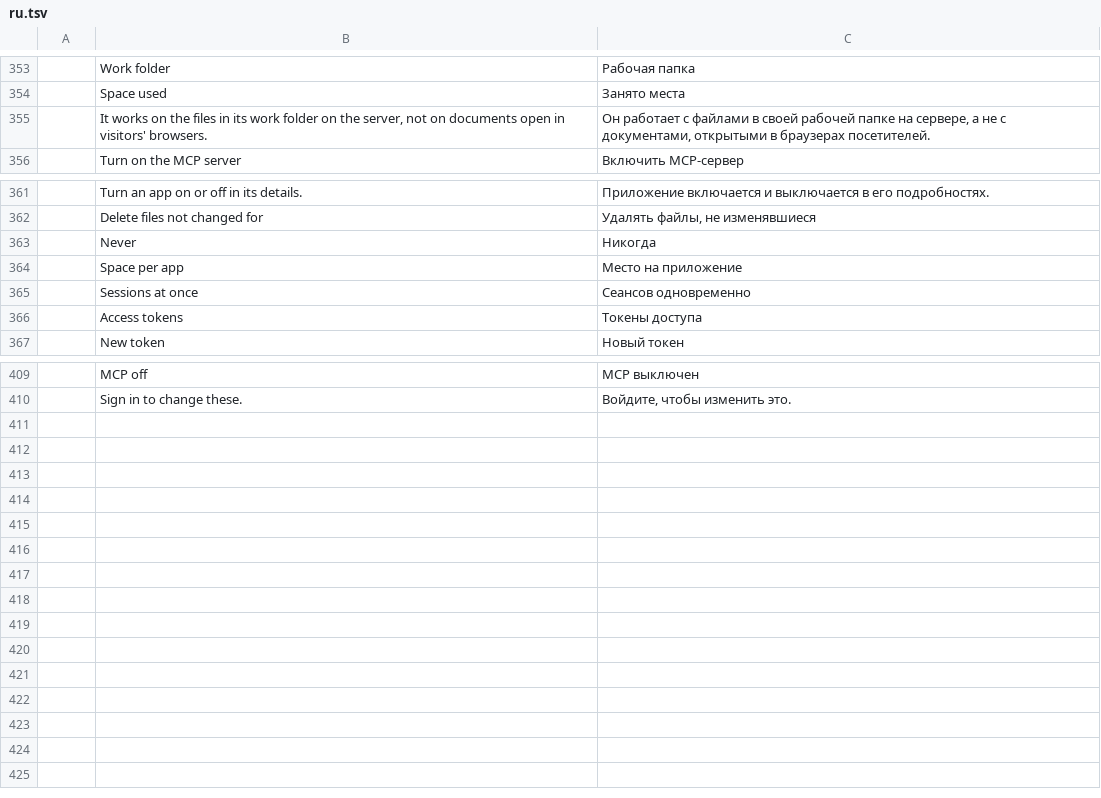
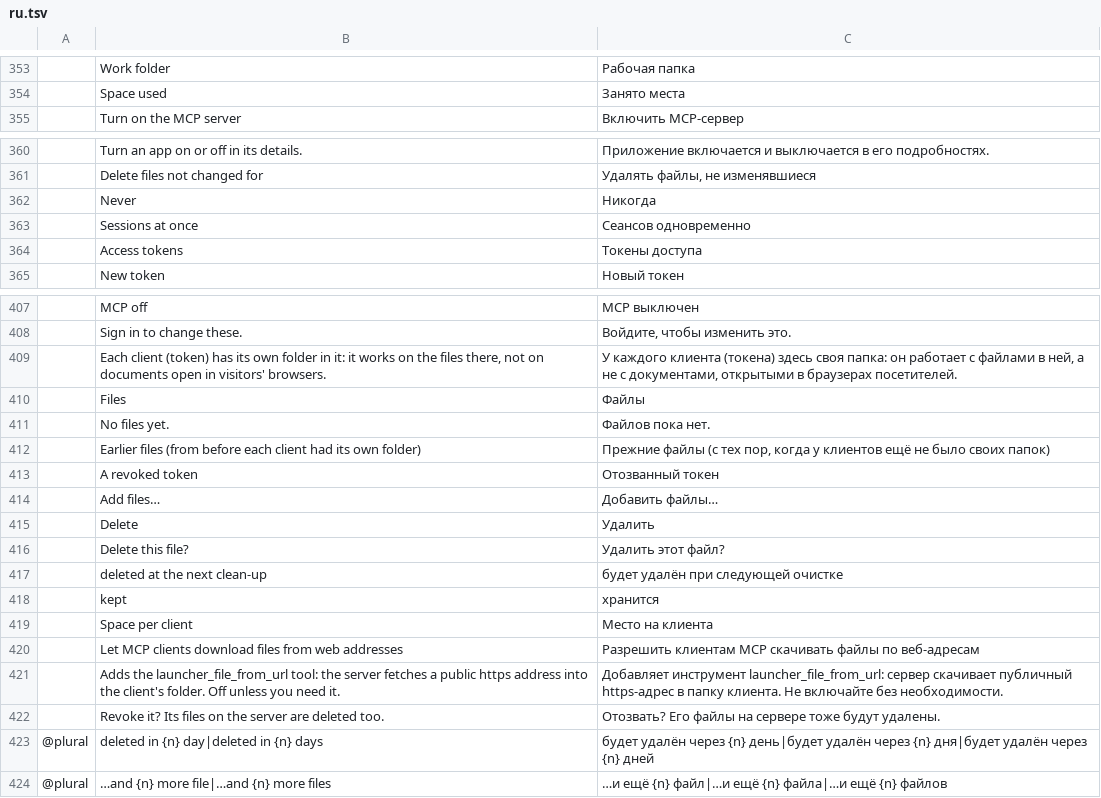
Before and after one commit to mccoy88f/craft-launcher-docker, a TSV file: crates/ui-egui/src/i18n/ru.tsv, drawn as a sheet; only a part is shown, gaps mark what is left out; removed rows and columns are numbered as before the commit, all else as after; the diff names each change by its address in the sheet, - before the commit and + after, or states it on an @@ line.

```diff
--- a/crates/ui-egui/src/i18n/ru.tsv
+++ b/crates/ui-egui/src/i18n/ru.tsv
-row 355:  | It works on the files in its work folder on the server, not on documents open in visitors' browsers. | Он работает с файлами в своей рабочей папке на сервере, а не с документами, открытыми в браузерах посетителей.
-row 364:  | Space per app | Место на приложение
+row 409:  | Each client (token) has its own folder in it: it works on the files there, not on documents open in visitors' browsers. | У каждого клиента (токена) здесь своя папка: он работает с файлами в ней, а не с документами, открытыми в браузерах посетителей.
+row 410:  | Files | Файлы
+row 411:  | No files yet. | Файлов пока нет.
+row 412:  | Earlier files (from before each client had its own folder) | Прежние файлы (с тех пор, когда у клиентов ещё не было своих папок)
+row 413:  | A revoked token | Отозванный токен
+row 414:  | Add files… | Добавить файлы…
+row 415:  | Delete | Удалить
+row 416:  | Delete this file? | Удалить этот файл?
+row 417:  | deleted at the next clean-up | будет удалён при следующей очистке
+row 418:  | kept | хранится
+row 419:  | Space per client | Место на клиента
+row 420:  | Let MCP clients download files from web addresses | Разрешить клиентам MCP скачивать файлы по веб-адресам
+row 421:  | Adds the launcher_file_from_url tool: the server fetches a public https address into the client's folder. Off unless you need it. | Добавляет инструмент launcher_file_from_url: сервер скачивает публичный https-адрес в папку клиента. Не включайте без необходимости.
+row 422:  | Revoke it? Its files on the server are deleted too. | Отозвать? Его файлы на сервере тоже будут удалены.
+row 423: @plural | deleted in {n} day|deleted in {n} days | будет удалён через {n} день|будет удалён через {n} дня|будет удалён через {n} дней
+row 424: @plural | …and {n} more file|…and {n} more files | …и ещё {n} файл|…и ещё {n} файла|…и ещё {n} файлов
```
Also changed, not shown: crates/ui-egui/src/i18n/de.tsv, crates/ui-egui/src/i18n/es.tsv, 21 other files.
